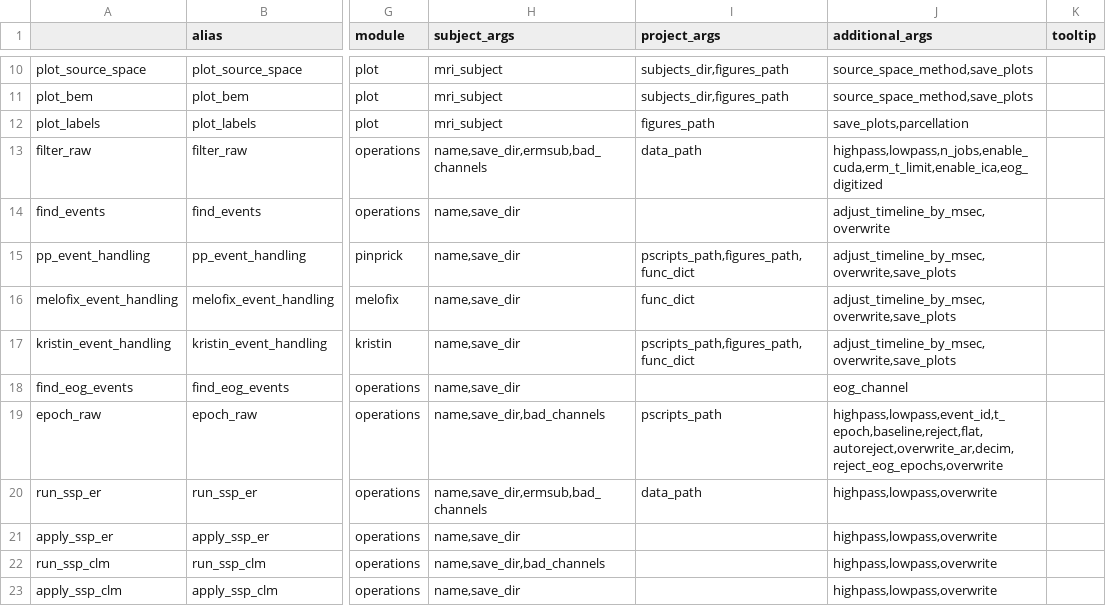
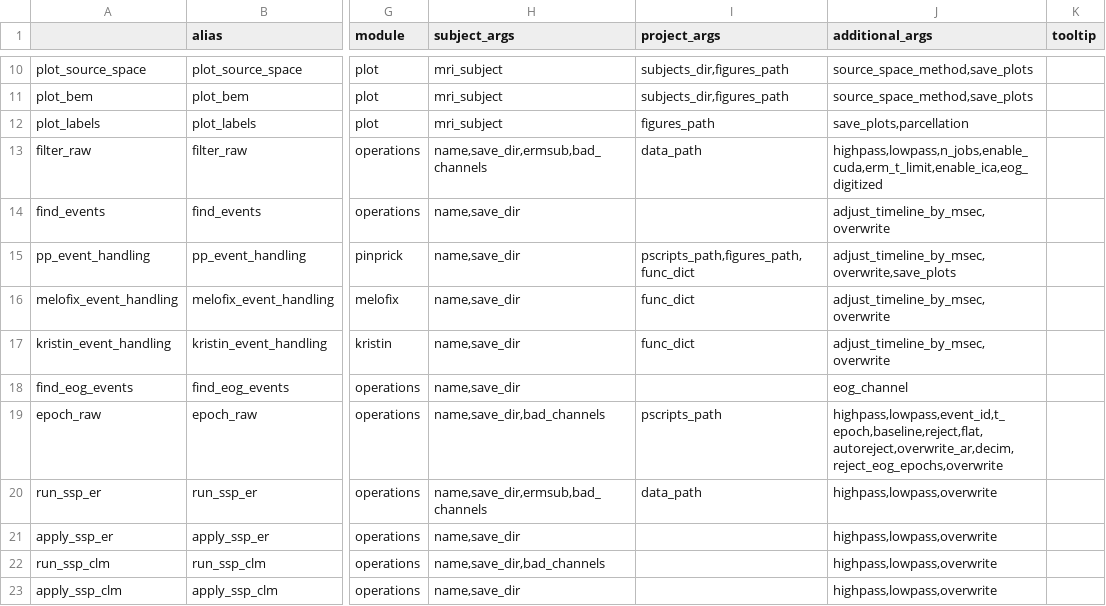
Before and after one commit to marsipu/mne-pipeline-hd, a CSV file: mne-pipeline-hd/resources/functions.csv, drawn as a sheet; only a part is shown, gaps mark what is left out; the diff names each change by its address in the sheet, - before the commit and + after, or states it on an @@ line.

Commit message:
Function-Call Melofix-Problem Midway-changes for Subject-Wizard

```diff
--- a/mne-pipeline-hd/resources/functions.csv
+++ b/mne-pipeline-hd/resources/functions.csv
-J16:J17 (additional_args): adjust_timeline_by_msec,overwrite,save_plots
+J16:J17 (additional_args): adjust_timeline_by_msec,overwrite
-I17 (project_args): pscripts_path,figures_path,func_dict
+I17 (project_args): func_dict
```
Also changed, not shown: 6 other files.
